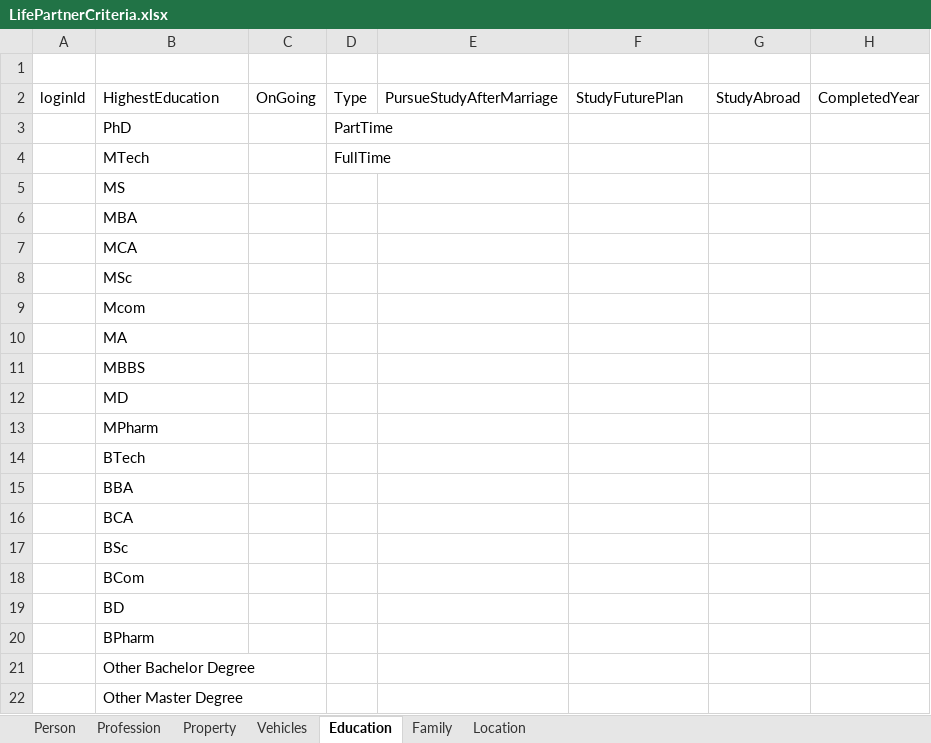
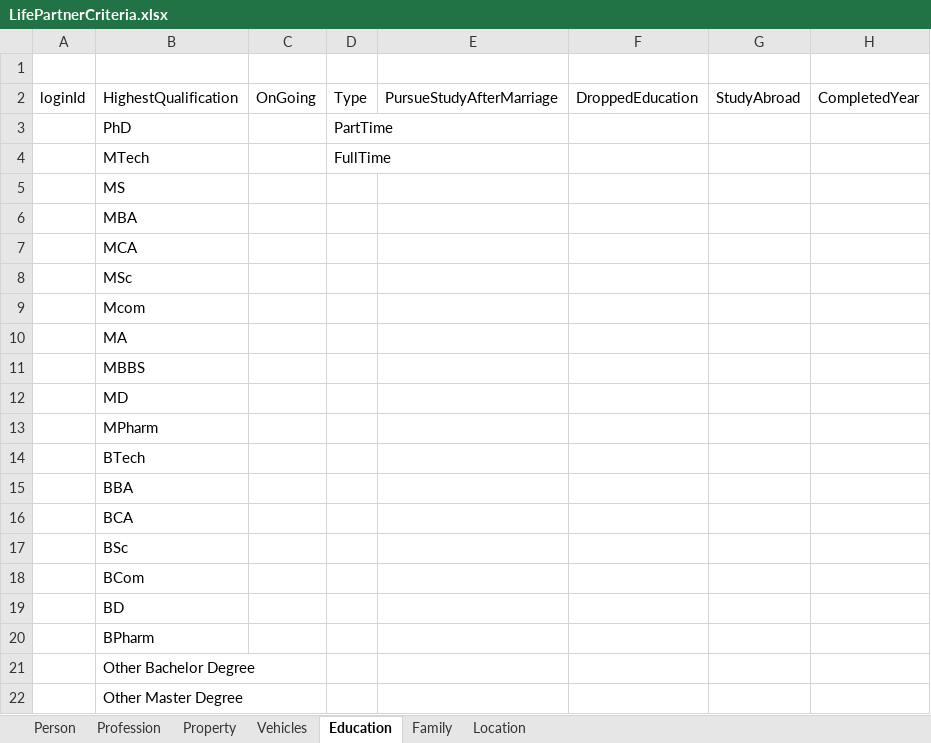
Before and after one commit to ksranjith786/match-life-partner, an Excel workbook: project/static/LifePartnerCriteria.xlsx, sheet Education, drawn as a sheet; values as stored, in another font and other column widths than the file's, no borders; the diff names each change by its address in the sheet, - before the commit and + after, or states it on an @@ line.

Commit message:
Added family, education, profession, property and updated excel

```diff
--- a/project/static/LifePartnerCriteria.xlsx (sheet Education)
+++ b/project/static/LifePartnerCriteria.xlsx (sheet Education)
-B2: HighestEducation
+B2: HighestQualification
-F2: StudyFuturePlan
+F2: DroppedEducation
```
Also changed, not shown: sheet Profession, sheet Family, sheet Property, 10 other files.
